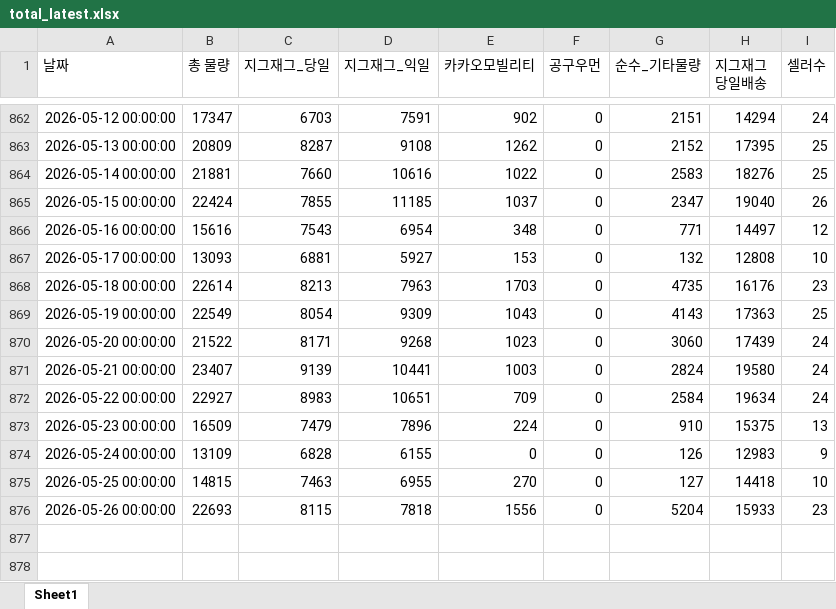
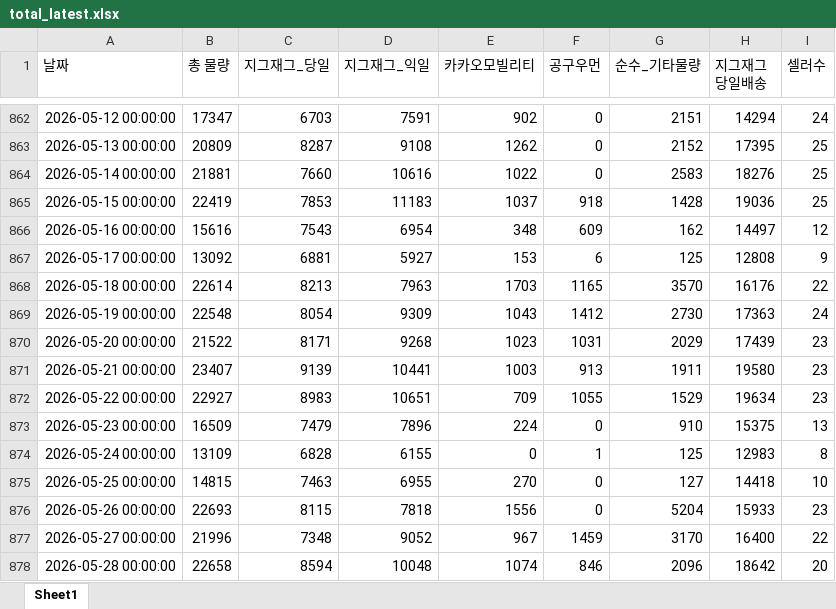
Before and after one commit to ds-sujin/forecasting_new, an Excel workbook: test_data/total_latest.xlsx, sheet Sheet1, drawn as a sheet; only a part is shown, gaps mark what is left out; values as stored, in another font and other column widths than the file's, no borders; the diff covers the shown part only; the diff names each change by its address in the sheet, - before the commit and + after, or states it on an @@ line.

```diff
--- a/test_data/total_latest.xlsx (sheet Sheet1)
+++ b/test_data/total_latest.xlsx (sheet Sheet1)
-B865 (총 물량): 22424
+B865 (총 물량): 22419
-C865 (지그재그_당일): 7855
+C865 (지그재그_당일): 7853
-D865 (지그재그_익일): 11185
+D865 (지그재그_익일): 11183
-F865 (공구우먼): 0
+F865 (공구우먼): 918
-G865 (순수_기타물량): 2347
+G865 (순수_기타물량): 1428
-H865 (지그재그 당일배송): 19040
+H865 (지그재그 당일배송): 19036
-I865 (셀러수): 26
+I865 (셀러수): 25
-F866 (공구우먼): 0
+F866 (공구우먼): 609
-G866 (순수_기타물량): 771
+G866 (순수_기타물량): 162
-B867 (총 물량): 13093
+B867 (총 물량): 13092
-F867 (공구우먼): 0
+F867 (공구우먼): 6
-G867 (순수_기타물량): 132
+G867 (순수_기타물량): 125
-I867 (셀러수): 10
+I867 (셀러수): 9
-F868 (공구우먼): 0
+F868 (공구우먼): 1165
-G868 (순수_기타물량): 4735
+G868 (순수_기타물량): 3570
-I868 (셀러수): 23
+I868 (셀러수): 22
-B869 (총 물량): 22549
+B869 (총 물량): 22548
-F869 (공구우먼): 0
+F869 (공구우먼): 1412
-G869 (순수_기타물량): 4143
+G869 (순수_기타물량): 2730
-I869 (셀러수): 25
+I869 (셀러수): 24
-F870 (공구우먼): 0
+F870 (공구우먼): 1031
-G870 (순수_기타물량): 3060
+G870 (순수_기타물량): 2029
-I870:I872 (셀러수): 24
+I870:I872 (셀러수): 23
-F871 (공구우먼): 0
+F871 (공구우먼): 913
-G871 (순수_기타물량): 2824
+G871 (순수_기타물량): 1911
-F872 (공구우먼): 0
+F872 (공구우먼): 1055
-G872 (순수_기타물량): 2584
+G872 (순수_기타물량): 1529
-F874 (공구우먼): 0
+F874 (공구우먼): 1
-G874 (순수_기타물량): 126
+G874 (순수_기타물량): 125
-I874 (셀러수): 9
+I874 (셀러수): 8
+row 877: 2026-05-27 00:00:00 | 21996 | 7348 | 9052 | 967 | 1459 | 3170 | 16400 | 22
+row 878: 2026-05-28 00:00:00 | 22658 | 8594 | 10048 | 1074 | 846 | 2096 | 18642 | 20
```
Also changed, not shown: 1 added row elsewhere in this sheet, test_data/recent_temp.xlsx, 1 other file.
